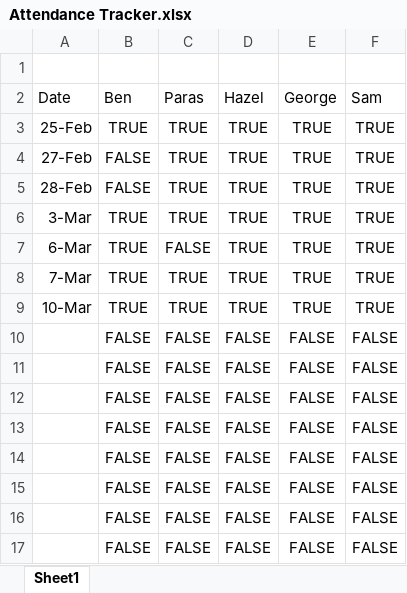
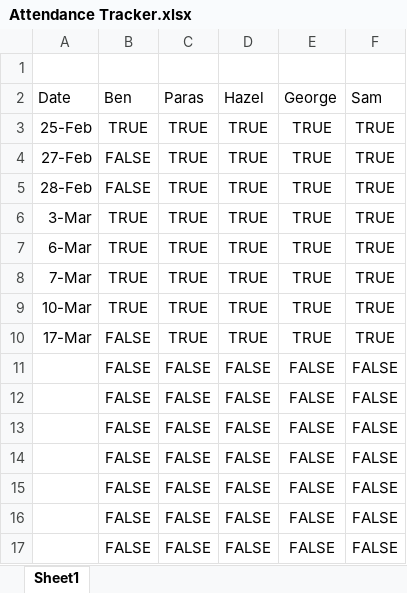
Before and after one commit to BIT-Studio-3/group-project-25-1-the-anti-statics, an Excel workbook: Attendance Tracker.xlsx, sheet Sheet1, drawn as a sheet; only a part is shown; values as stored, in another font and other column widths than the file's, no borders; removed rows and columns are numbered as before the commit, all else as after; the diff names each change by its address in the sheet, - before the commit and + after, or states it on an @@ line.

```diff
--- a/Attendance Tracker.xlsx (sheet Sheet1)
+++ b/Attendance Tracker.xlsx (sheet Sheet1)
-C7 (Paras): FALSE
+C7 (Paras): TRUE
-row 10:  | FALSE | FALSE | FALSE | FALSE | FALSE
+row 10: 17-Mar | FALSE | TRUE | TRUE | TRUE | TRUE
```
Also changed, not shown: 1 other file.
